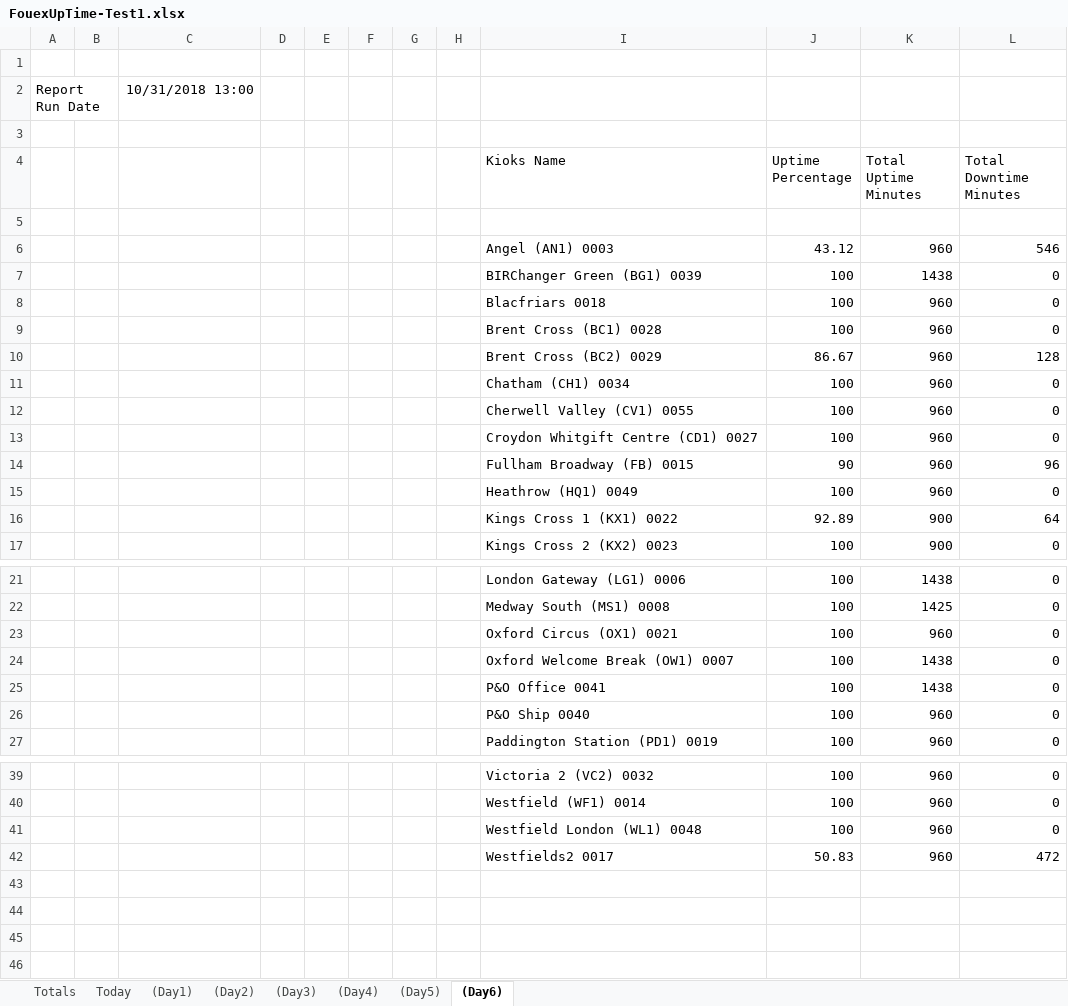
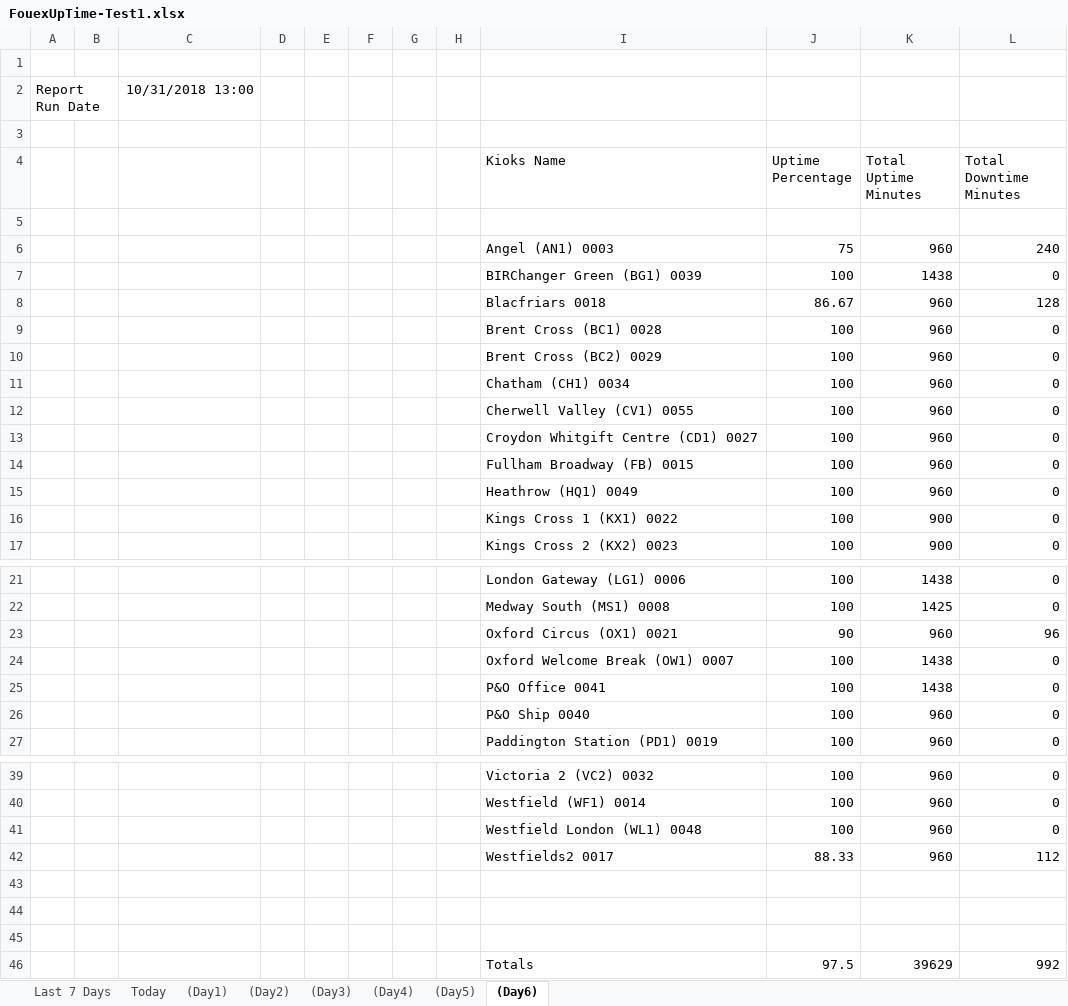
Before and after one commit to InnovationsNPD/Fourex-Kiosk-Analytics, an Excel workbook: FouexUpTime-Test1.xlsx, sheet (Day6), drawn as a sheet; only a part is shown, gaps mark what is left out; values as stored, in another font and other column widths than the file's, no borders; charts and pictures not drawn; addresses are those after the commit; the diff covers the shown part only; the diff names each change by its address in the sheet, - before the commit and + after, or states it on an @@ line.

```diff
--- a/FouexUpTime-Test1.xlsx (sheet (Day6))
+++ b/FouexUpTime-Test1.xlsx (sheet (Day6))
-sheet tab: Totals
+sheet tab: Last 7 Days
-J6 (Uptime Percentage): 43.12
+J6 (Uptime Percentage): 75
-L6 (Total Downtime Minutes): 546
+L6 (Total Downtime Minutes): 240
-J8 (Uptime Percentage): 100
+J8 (Uptime Percentage): 86.67
-L8 (Total Downtime Minutes): 0
+L8 (Total Downtime Minutes): 128
-J10 (Uptime Percentage): 86.67
+J10 (Uptime Percentage): 100
-L10 (Total Downtime Minutes): 128
+L10 (Total Downtime Minutes): 0
-J14 (Uptime Percentage): 90
+J14 (Uptime Percentage): 100
-L14 (Total Downtime Minutes): 96
+L14 (Total Downtime Minutes): 0
-J16 (Uptime Percentage): 92.89
+J16 (Uptime Percentage): 100
-L16 (Total Downtime Minutes): 64
+L16 (Total Downtime Minutes): 0
-J23 (Uptime Percentage): 100
+J23 (Uptime Percentage): 90
-L23 (Total Downtime Minutes): 0
+L23 (Total Downtime Minutes): 96
+row 42:  |  |  |  |  |  |  |  | Westfields2 0017 | 88.33 | 960 | 112
-row 43:  |  |  |  |  |  |  |  | Westfields2 0017 | 50.83 | 960 | 472
+row 43: (empty)
+row 44: (empty)
+row 45: (empty)
+row 46:  |  |  |  |  |  |  |  | Totals | 97.5 | 39629 | 992
```
Also changed, not shown: 4 edited cells elsewhere in this sheet, sheet Today, sheet (Day3), sheet (Day5), sheet (Day4), sheet Last 7 Days, sheet (Day2), 1 more sheet, charts or pictures, FouexUpTimeTemplate.xlsx, 5 other files.
